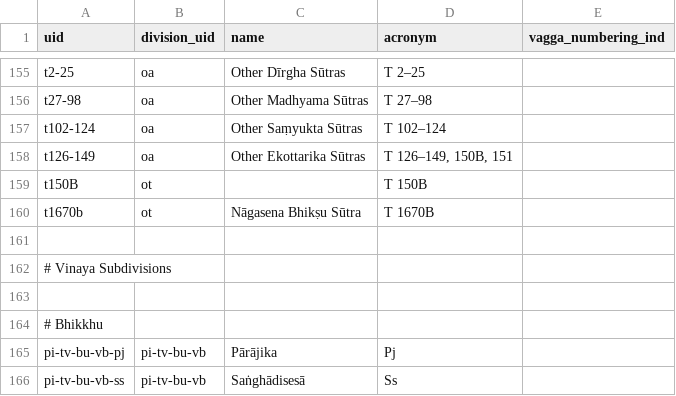
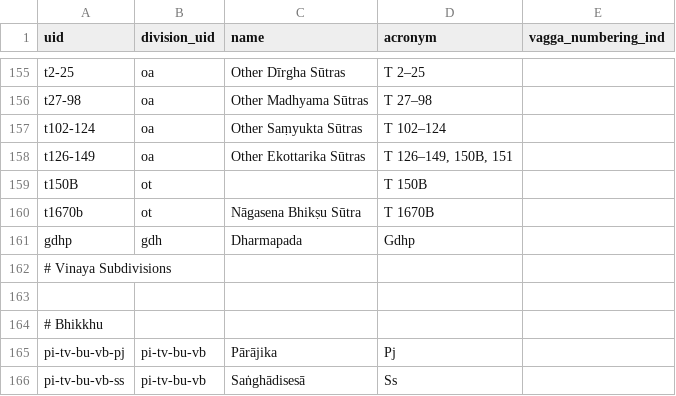
Before and after one commit to suttacentral/legacy-suttacentral-data, a CSV file: table/subdivision.csv, drawn as a sheet; only a part is shown, gaps mark what is left out.

```diff
--- a/table/subdivision.csv
+++ b/table/subdivision.csv
@@ -160,3 +160,3 @@ t150B,ot,,T 150B,
 t1670b,ot,Nāgasena Bhikṣu Sūtra,T 1670B,
-
+gdhp,gdh,Dharmapada,Gdhp,
 # Vinaya Subdivisions
```
Also changed, not shown: table/collection.csv, table/division.csv, 3 other files.
